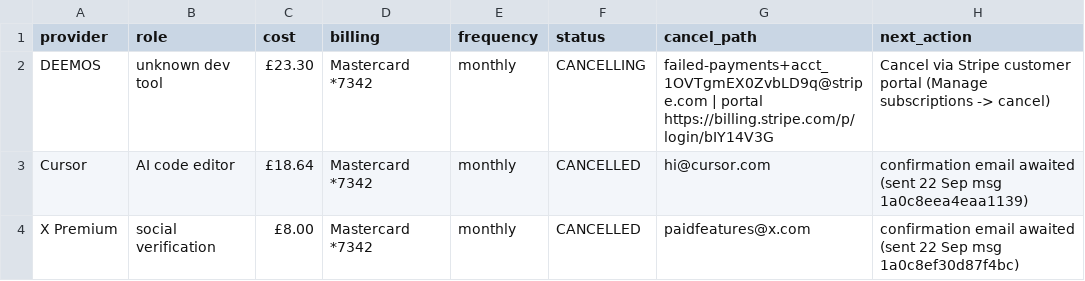
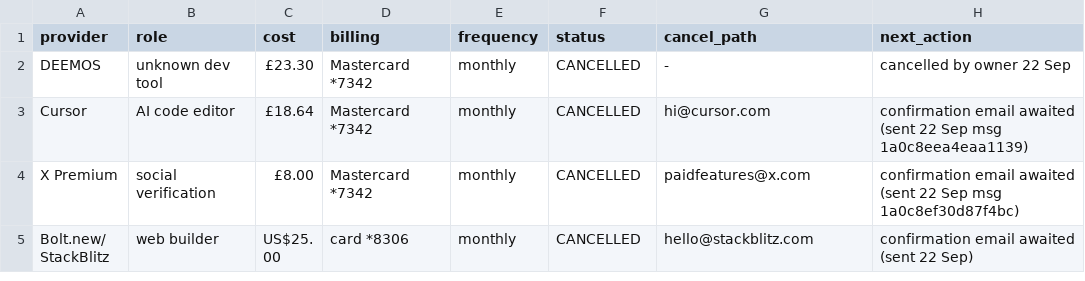
Before and after one commit to jdbsale3-lang/nexus-desktop-search, a CSV file: kali/SUBSCRIPTION-TRACKER.csv, drawn as a sheet; only a part is shown; the shorter side is filled out with more unchanged rows.

Commit message:
feat: v49 — DEEMOS cancelled (tracker), ClickUp standby email, Slack reminders set (IONOS reply 29Sep, transfer 6Oct)

```diff
--- a/kali/SUBSCRIPTION-TRACKER.csv
+++ b/kali/SUBSCRIPTION-TRACKER.csv
@@ -1,3 +1,3 @@
 provider,role,cost,billing,frequency,status,cancel_path,next_action
-DEEMOS,unknown dev tool,£23.30,Mastercard *7342,monthly,CANCELLING,failed-payments+acct_1OVTgmEX0ZvbLD9q@stripe.com | portal https://billing.stripe.com/p/login/bIY14V3G,Cancel via Stripe customer portal (Manage subscriptions -> cancel)
+DEEMOS,unknown dev tool,£23.30,Mastercard *7342,monthly,CANCELLED,-,cancelled by owner 22 Sep
 Cursor,AI code editor,£18.64,Mastercard *7342,monthly,CANCELLED,hi@cursor.com,confirmation email awaited (sent 22 Sep msg 1a0c8eea4eaa1139)
```
Also changed, not shown: 2 other files.
